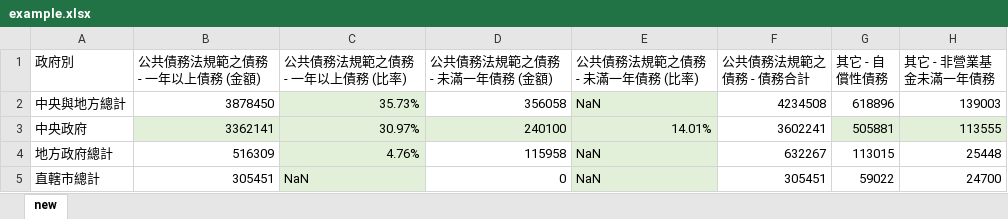
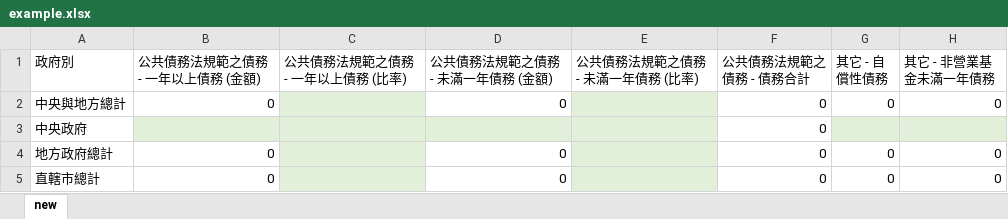
Before and after one commit to SLMT/gov-data, an Excel workbook: debt/csv/example.xlsx, sheet new, drawn as a sheet; only a part is shown; values as stored, in another font and other column widths than the file's, no borders; the diff covers the shown part only; the diff names each change by its address in the sheet, - before the commit and + after, or states it on an @@ line.

```diff
--- a/debt/csv/example.xlsx (sheet new)
+++ b/debt/csv/example.xlsx (sheet new)
-B2 (公共債務法規範之債務 - 一年以上債務 (金額)): 3878450
+B2 (公共債務法規範之債務 - 一年以上債務 (金額)): 0
-C2 (公共債務法規範之債務 - 一年以上債務 (比率)): 35.73%
+C2 (公共債務法規範之債務 - 一年以上債務 (比率)): (empty)
-D2 (公共債務法規範之債務 - 未滿一年債務 (金額)): 356058
+D2 (公共債務法規範之債務 - 未滿一年債務 (金額)): 0
-E2 (公共債務法規範之債務 - 未滿一年債務 (比率)): NaN
+E2 (公共債務法規範之債務 - 未滿一年債務 (比率)): (empty)
-F2 (公共債務法規範之債務 - 債務合計): 4234508
+F2 (公共債務法規範之債務 - 債務合計): 0
-G2 (其它 - 自償性債務): 618896
+G2 (其它 - 自償性債務): 0
-H2 (其它 - 非營業基金未滿一年債務): 139003
+H2 (其它 - 非營業基金未滿一年債務): 0
-B3 (公共債務法規範之債務 - 一年以上債務 (金額)): 3362141
+B3 (公共債務法規範之債務 - 一年以上債務 (金額)): (empty)
-C3 (公共債務法規範之債務 - 一年以上債務 (比率)): 30.97%
+C3 (公共債務法規範之債務 - 一年以上債務 (比率)): (empty)
-D3 (公共債務法規範之債務 - 未滿一年債務 (金額)): 240100
+D3 (公共債務法規範之債務 - 未滿一年債務 (金額)): (empty)
-E3 (公共債務法規範之債務 - 未滿一年債務 (比率)): 14.01%
+E3 (公共債務法規範之債務 - 未滿一年債務 (比率)): (empty)
-F3 (公共債務法規範之債務 - 債務合計): 3602241
+F3 (公共債務法規範之債務 - 債務合計): 0
-G3 (其它 - 自償性債務): 505881
+G3 (其它 - 自償性債務): (empty)
-H3 (其它 - 非營業基金未滿一年債務): 113555
+H3 (其它 - 非營業基金未滿一年債務): (empty)
-B4 (公共債務法規範之債務 - 一年以上債務 (金額)): 516309
+B4 (公共債務法規範之債務 - 一年以上債務 (金額)): 0
-C4 (公共債務法規範之債務 - 一年以上債務 (比率)): 4.76%
+C4 (公共債務法規範之債務 - 一年以上債務 (比率)): (empty)
-D4 (公共債務法規範之債務 - 未滿一年債務 (金額)): 115958
+D4 (公共債務法規範之債務 - 未滿一年債務 (金額)): 0
-E4:E5 (公共債務法規範之債務 - 未滿一年債務 (比率)): NaN
+E4:E5 (公共債務法規範之債務 - 未滿一年債務 (比率)): (empty)
-F4 (公共債務法規範之債務 - 債務合計): 632267
+F4 (公共債務法規範之債務 - 債務合計): 0
-G4 (其它 - 自償性債務): 113015
+G4 (其它 - 自償性債務): 0
-H4 (其它 - 非營業基金未滿一年債務): 25448
+H4 (其它 - 非營業基金未滿一年債務): 0
-B5 (公共債務法規範之債務 - 一年以上債務 (金額)): 305451
+B5 (公共債務法規範之債務 - 一年以上債務 (金額)): 0
-C5 (公共債務法規範之債務 - 一年以上債務 (比率)): NaN
+C5 (公共債務法規範之債務 - 一年以上債務 (比率)): (empty)
-F5 (公共債務法規範之債務 - 債務合計): 305451
+F5 (公共債務法規範之債務 - 債務合計): 0
-G5 (其它 - 自償性債務): 59022
+G5 (其它 - 自償性債務): 0
-H5 (其它 - 非營業基金未滿一年債務): 24700
+H5 (其它 - 非營業基金未滿一年債務): 0
```
Also changed, not shown: 187 edited cells elsewhere in this sheet, 1 other file.
